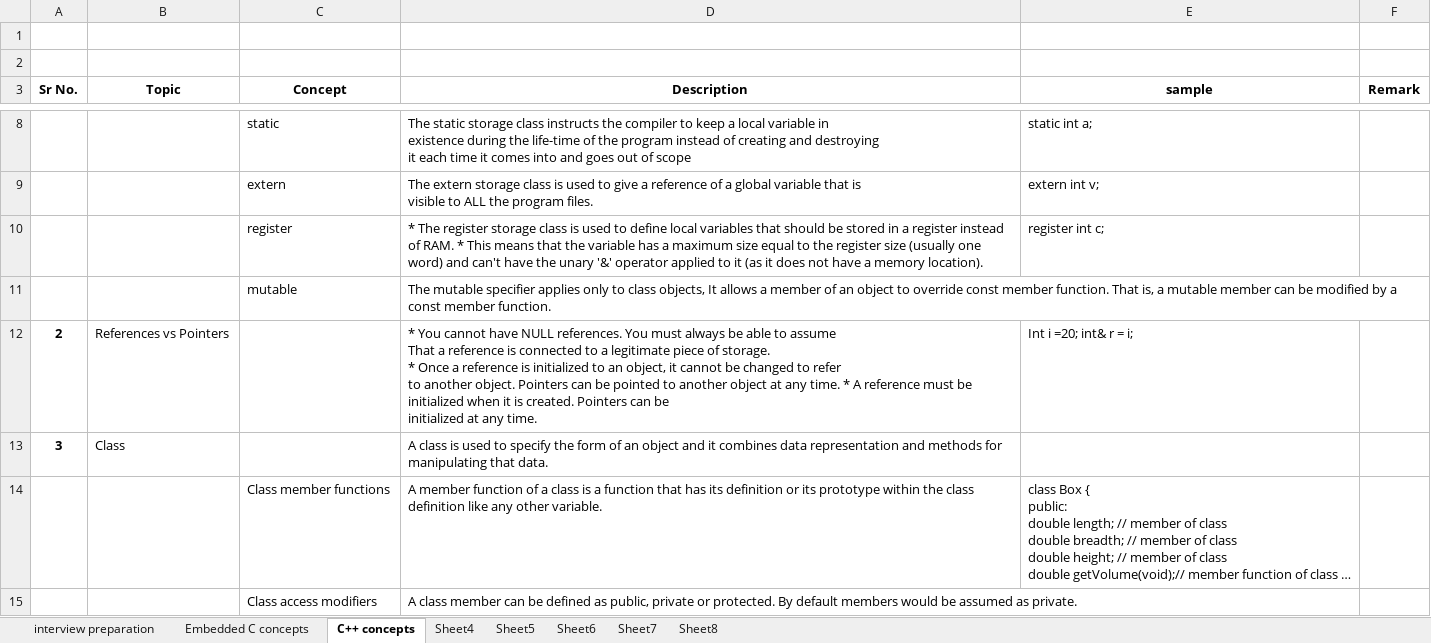
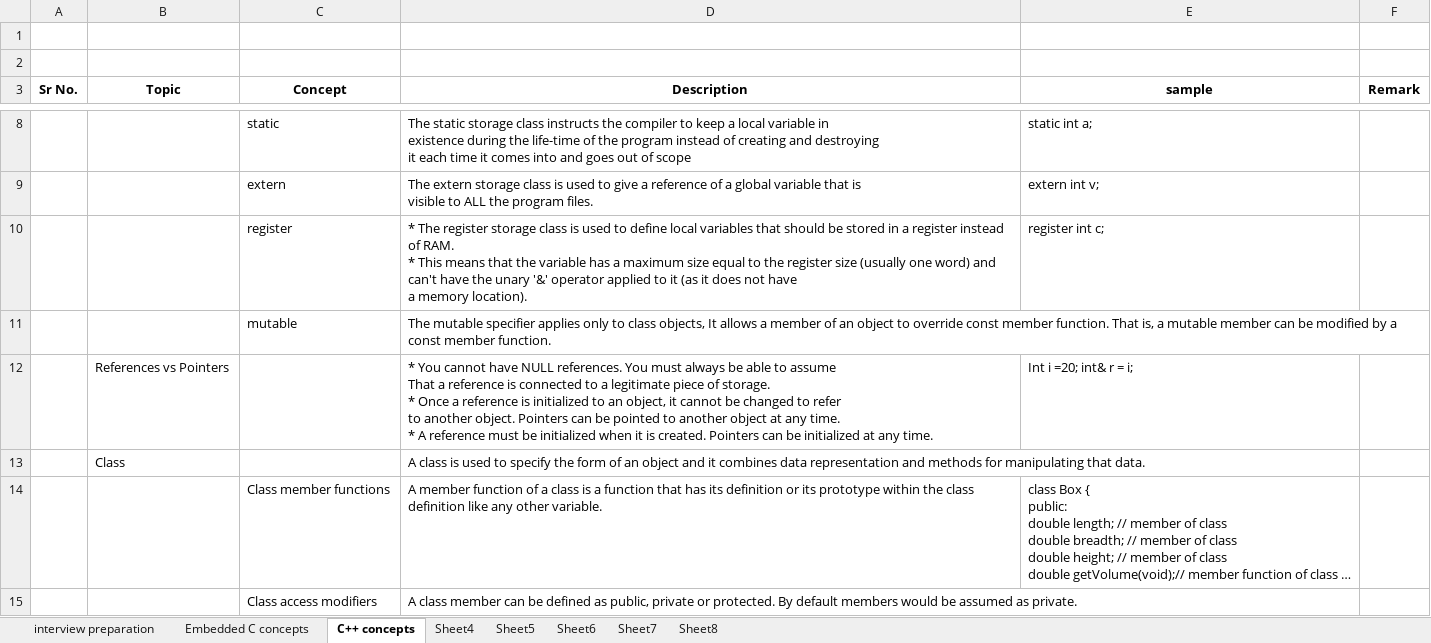
Before and after one commit to SatyanarayanPrivate/learning, an Excel workbook: improvement/quick_notes.xlsx, sheet C++ concepts, drawn as a sheet; only a part is shown, gaps mark what is left out; long unchanged cells end in …; values as stored, in another font and other column widths than the file's, no borders; the diff names each change by its address in the sheet, - before the commit and + after, or states it on an @@ line.

Commit message:
updated c++

```diff
--- a/improvement/quick_notes.xlsx (sheet C++ concepts)
+++ b/improvement/quick_notes.xlsx (sheet C++ concepts)
-D10 (Description): …memory location).
+D10 (Description): …memory location).
-A12 (Sr No.): 2
+A12 (Sr No.): (empty)
-D12 (Description): …any time.
+D12 (Description): …any time.
-A13 (Sr No.): 3
+A13 (Sr No.): (empty)
```
Also changed, not shown: sheet Embedded C concepts.
